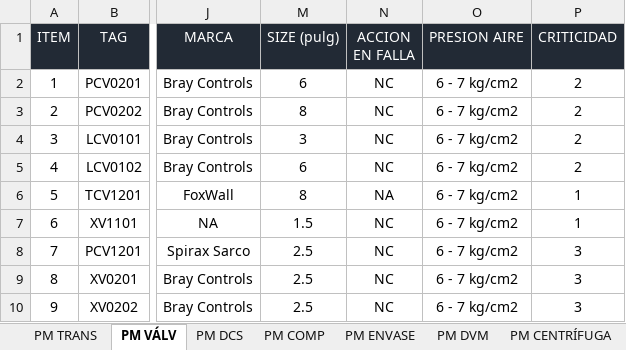
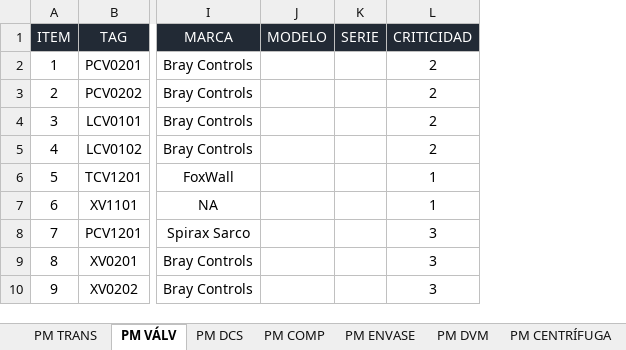
Before and after one commit to danielsinsama/pruebas-git, an Excel workbook: instrumentos.xlsx, sheet PM VÁLV, drawn as a sheet; only a part is shown, gaps mark what is left out; values as stored, in another font and other column widths than the file's, no borders; conditional formats and table styles not drawn; removed rows and columns are numbered as before the commit, all else as after; the diff names each change by its address in the sheet, - before the commit and + after, or states it on an @@ line.

Commit message:
actualización base de datos excel

```diff
--- a/instrumentos.xlsx (sheet PM VÁLV)
+++ b/instrumentos.xlsx (sheet PM VÁLV)
-column M (SIZE (pulg)), rows 2-10: 6 | 8 | 3 | 6 | 8 | 1.5 | 2.5 | 2.5 | 2.5
-column N (ACCION EN FALLA), rows 2-10: NC | NC | NC | NC | NA | NC | NC | NC | NC
-column O (PRESION AIRE), rows 2-10: all 6 - 7 kg/cm2
+column J (MODELO), empty
@@ column K (SERIE) unhidden, empty @@
```
Also changed, not shown: sheet PM TRANS, sheet PM COMP, hidden cells.
